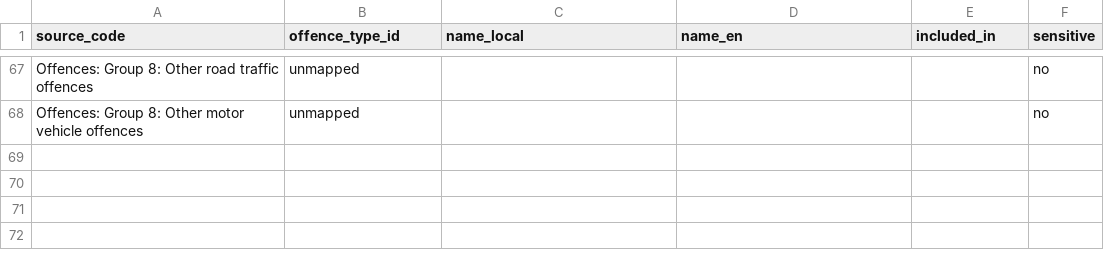
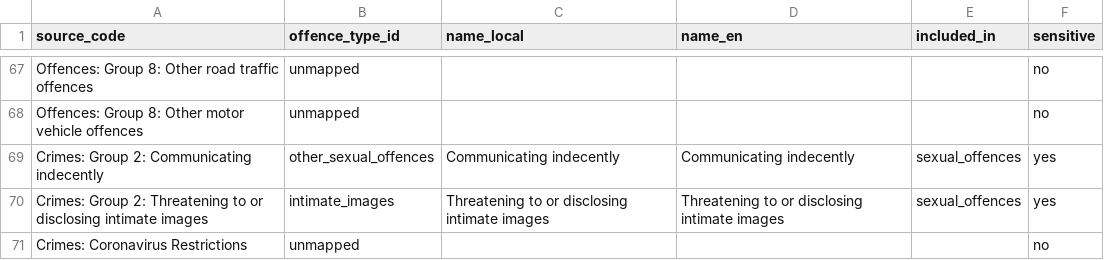
Before and after one commit to abarrosor/WebarchyMapp, a CSV file: reference/gbs_offence_types.csv, drawn as a sheet; only a part is shown, gaps mark what is left out.

```diff
--- a/reference/gbs_offence_types.csv
+++ b/reference/gbs_offence_types.csv
@@ -68 +68,4 @@ Offences: Group 8: Other road traffic offences,unmapped,,,,no
 Offences: Group 8: Other motor vehicle offences,unmapped,,,,no
+Crimes: Group 2: Communicating indecently,other_sexual_offences,Communicating indecently,Communicating indecently,sexual_offences,yes
+Crimes: Group 2: Threatening to or disclosing intimate images,intimate_images,Threatening to or disclosing intimate images,Threatening to or disclosing intimate images,sexual_offences,yes
+Crimes: Coronavirus Restrictions,unmapped,,,,no
```
Also changed, not shown: reference/gbe_offence_types.csv, reference/mx_offence_types.csv, 25 other files.
